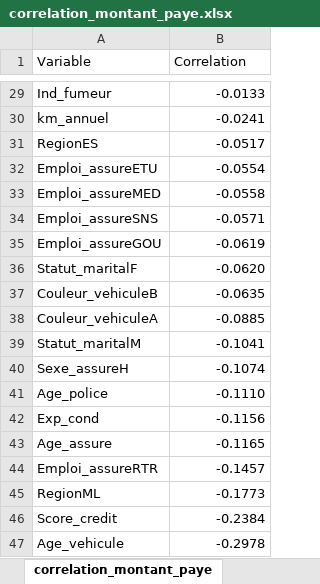
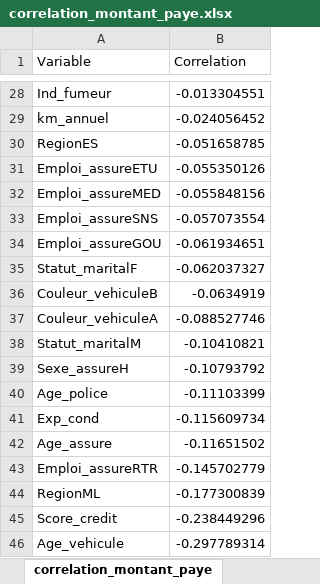
Before and after one commit to Wjat777/420-A51-SF_INITIATION_FONCTION_DE_TRAVAIL, an Excel workbook: AttelierCodev2/R_Code/correlation_montant_paye.xlsx, sheet correlation_montant_paye, drawn as a sheet; only a part is shown, gaps mark what is left out; values as stored, in another font and other column widths than the file's, no borders; conditional formats not drawn; addresses are those after the commit; the diff covers the shown part only; the diff names each change by its address in the sheet, - before the commit and + after, or states it on an @@ line.

```diff
--- a/AttelierCodev2/R_Code/correlation_montant_paye.xlsx (sheet correlation_montant_paye)
+++ b/AttelierCodev2/R_Code/correlation_montant_paye.xlsx (sheet correlation_montant_paye)
-B28 (Correlation): -0.0133
+B28 (Correlation): -0.013304551
-B29 (Correlation): -0.0241
+B29 (Correlation): -0.024056452
-B30 (Correlation): -0.0517
+B30 (Correlation): -0.051658785
-B31 (Correlation): -0.0554
+B31 (Correlation): -0.055350126
-B32 (Correlation): -0.0558
+B32 (Correlation): -0.055848156
-B33 (Correlation): -0.0571
+B33 (Correlation): -0.057073554
-B34 (Correlation): -0.0619
+B34 (Correlation): -0.061934651
-B35 (Correlation): -0.0620
+B35 (Correlation): -0.062037327
-B36 (Correlation): -0.0635
+B36 (Correlation): -0.0634919
-B37 (Correlation): -0.0885
+B37 (Correlation): -0.088527746
-B38 (Correlation): -0.1041
+B38 (Correlation): -0.10410821
-B39 (Correlation): -0.1074
+B39 (Correlation): -0.10793792
-B40 (Correlation): -0.1110
+B40 (Correlation): -0.11103399
-B41 (Correlation): -0.1156
+B41 (Correlation): -0.115609734
-B42 (Correlation): -0.1165
+B42 (Correlation): -0.11651502
-B43 (Correlation): -0.1457
+B43 (Correlation): -0.145702779
-B44 (Correlation): -0.1773
+B44 (Correlation): -0.177300839
-B45 (Correlation): -0.2384
+B45 (Correlation): -0.238449296
-B46 (Correlation): -0.2978
+B46 (Correlation): -0.297789314
```
Also changed, not shown: 1 removed row and 26 edited cells elsewhere in this sheet, AttelierCodev2/R_Code/matrice_correlation.xlsx, 5 other files.
